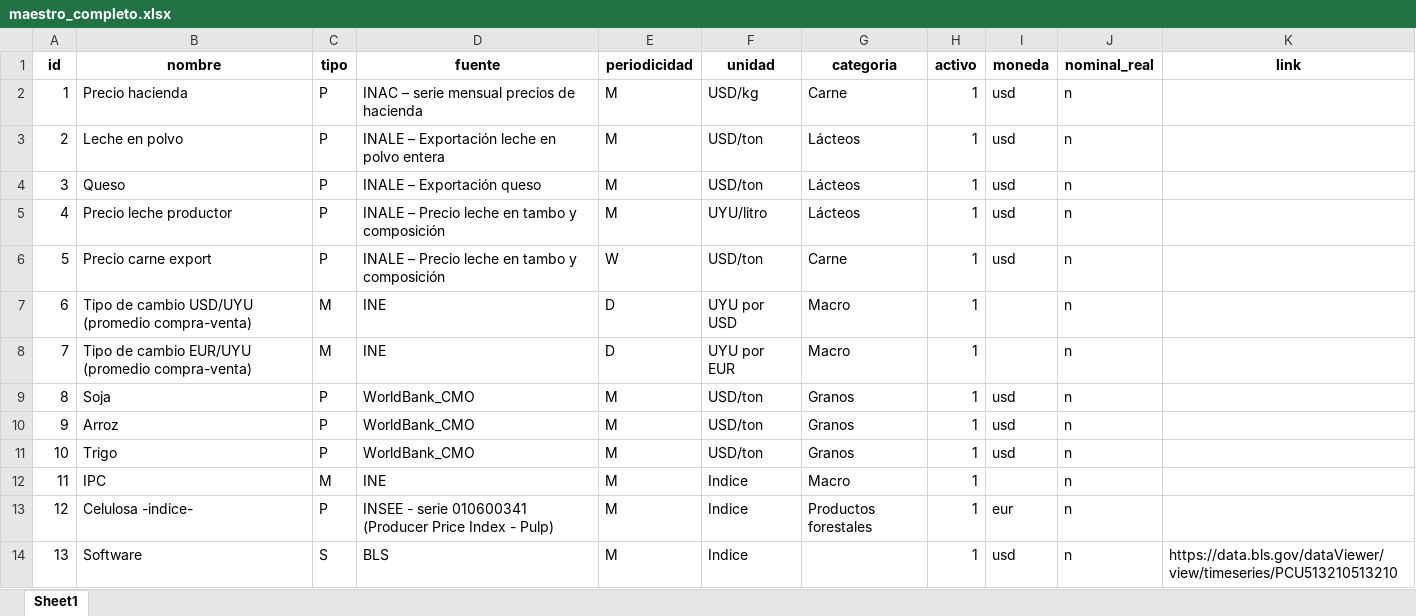
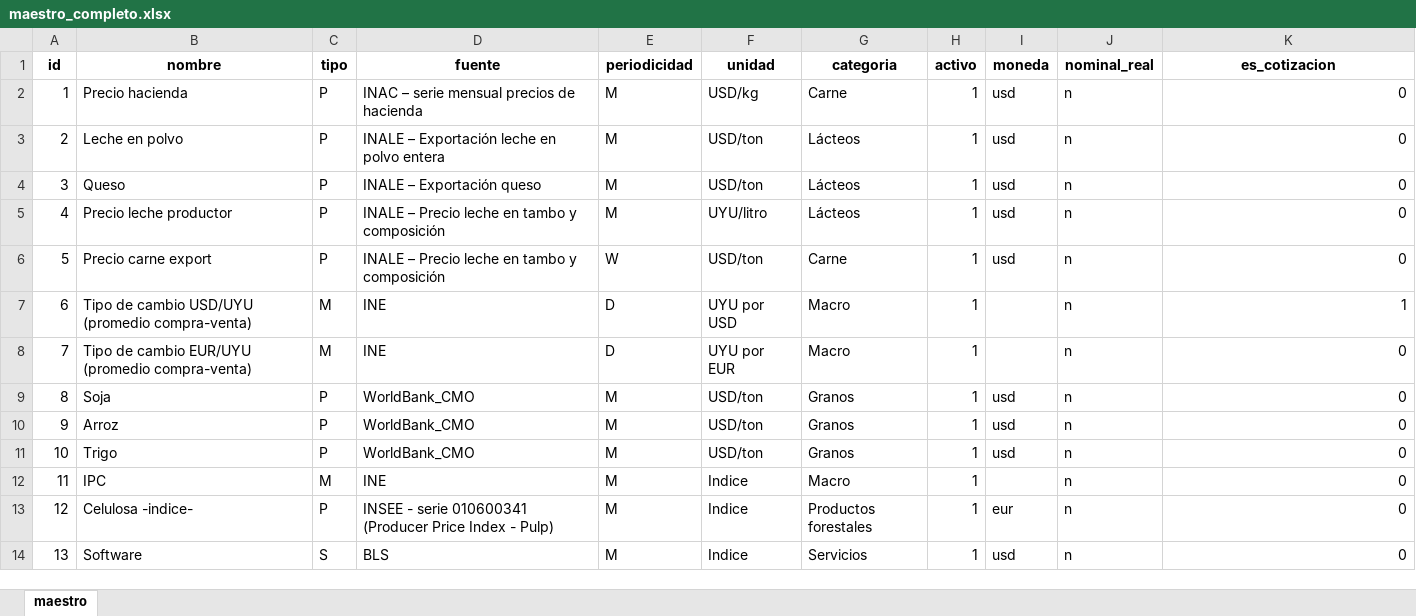
Before and after one commit to jforrisi/dcp, an Excel workbook: maestro_completo.xlsx, sheet maestro, drawn as a sheet; only a part is shown; values as stored, in another font and other column widths than the file's, no borders; the diff covers the shown part only; the diff names each change by its address in the sheet, - before the commit and + after, or states it on an @@ line.

```diff
--- a/maestro_completo.xlsx (sheet maestro)
+++ b/maestro_completo.xlsx (sheet maestro)
-sheet tab: Sheet1
+sheet tab: maestro
-K1: link
+K1: es_cotizacion
-K2:K6 (es_cotizacion): (empty)
+K2:K6 (es_cotizacion): 0
-K7 (es_cotizacion): (empty)
+K7 (es_cotizacion): 1
-K8:K13 (es_cotizacion): (empty)
+K8:K13 (es_cotizacion): 0
-G14 (categoria): (empty)
+G14 (categoria): Servicios
-K14 (es_cotizacion): https://data.bls.gov/dataViewer/view/timeseries/PCU513210513210
+K14 (es_cotizacion): 0
```
Also changed, not shown: 4 added rows, 1 removed row and 14 edited cells elsewhere in this sheet, formulas that keep their value, data_raw/serie_semanal_ingreso_medio_exportacion_inac.xlsx, prueba_celulosa_pulp.xlsx, 46 other files.
